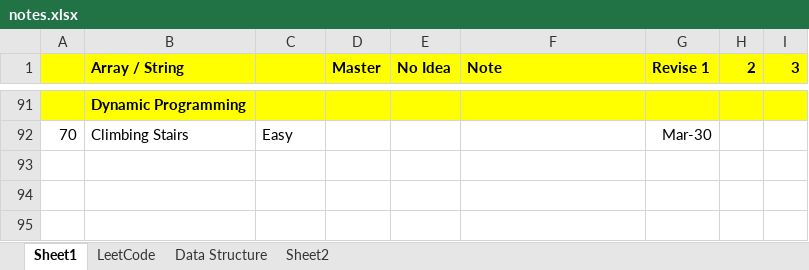
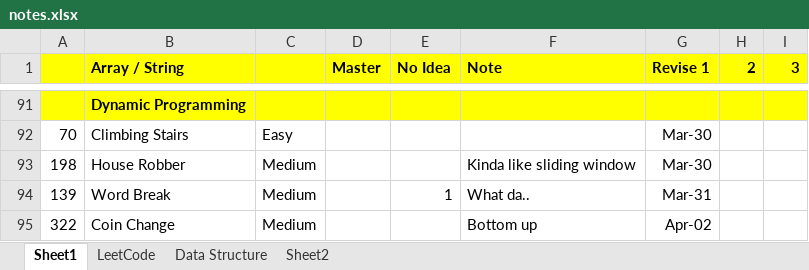
Before and after one commit to jhoonhan/leetCode, an Excel workbook: notes.xlsx, sheet Sheet1, drawn as a sheet; only a part is shown, gaps mark what is left out; values as stored, in another font and other column widths than the file's, no borders; conditional formats not drawn; the diff names each change by its address in the sheet, - before the commit and + after, or states it on an @@ line.

```diff
--- a/notes.xlsx (sheet Sheet1)
+++ b/notes.xlsx (sheet Sheet1)
+row 93: 198 | House Robber | Medium |  |  | Kinda like sliding window | Mar-30
+row 94: 139 | Word Break | Medium |  | 1 | What da.. | Mar-31
+row 95: 322 | Coin Change | Medium |  |  | Bottom up | Apr-02
```
Also changed, not shown: 5 other files.
